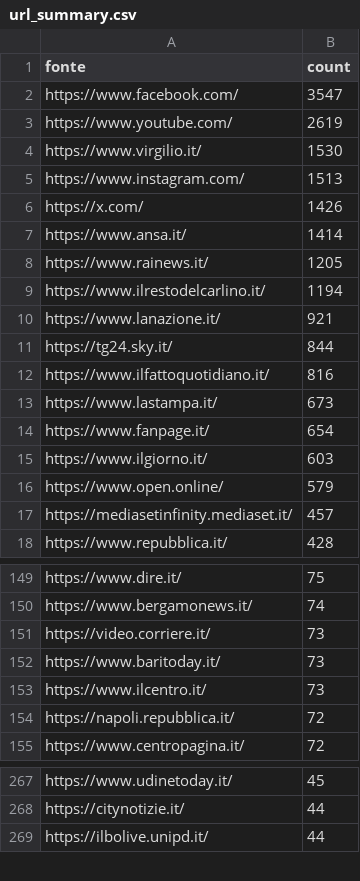
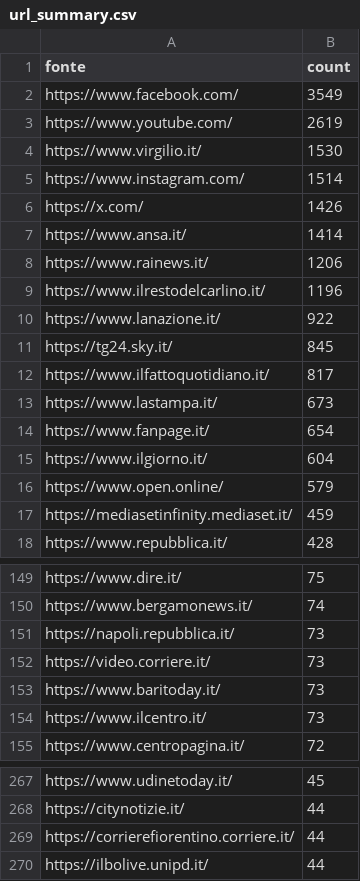
Before and after one commit to ondata/parole_che_uccidono, a CSV file: data/url_summary.csv, drawn as a sheet; only a part is shown, gaps mark what is left out; the diff covers the shown part only.

```diff
--- a/data/url_summary.csv
+++ b/data/url_summary.csv
@@ -1,18 +1,18 @@
 fonte,count
-https://www.facebook.com/,3547
+https://www.facebook.com/,3549
 https://www.youtube.com/,2619
 https://www.virgilio.it/,1530
-https://www.instagram.com/,1513
+https://www.instagram.com/,1514
 https://x.com/,1426
 https://www.ansa.it/,1414
-https://www.rainews.it/,1205
-https://www.ilrestodelcarlino.it/,1194
-https://www.lanazione.it/,921
-https://tg24.sky.it/,844
-https://www.ilfattoquotidiano.it/,816
+https://www.rainews.it/,1206
+https://www.ilrestodelcarlino.it/,1196
+https://www.lanazione.it/,922
+https://tg24.sky.it/,845
+https://www.ilfattoquotidiano.it/,817
 https://www.lastampa.it/,673
 https://www.fanpage.it/,654
-https://www.ilgiorno.it/,603
+https://www.ilgiorno.it/,604
 https://www.open.online/,579
-https://mediasetinfinity.mediaset.it/,457
+https://mediasetinfinity.mediaset.it/,459
 https://www.repubblica.it/,428
@@ -150,2 +150,3 @@ https://www.dire.it/,75
 https://www.bergamonews.it/,74
+https://napoli.repubblica.it/,73
 https://video.corriere.it/,73
@@ -153,3 +154,2 @@ https://www.baritoday.it/,73
 https://www.ilcentro.it/,73
-https://napoli.repubblica.it/,72
 https://www.centropagina.it/,72
@@ -268,2 +268,3 @@ https://www.udinetoday.it/,45
 https://citynotizie.it/,44
+https://corrierefiorentino.corriere.it/,44
 https://ilbolive.unipd.it/,44
```
Also changed, not shown: 27 added rows, 28 removed rows and 9 edited cells elsewhere in this file, 1 other file.
